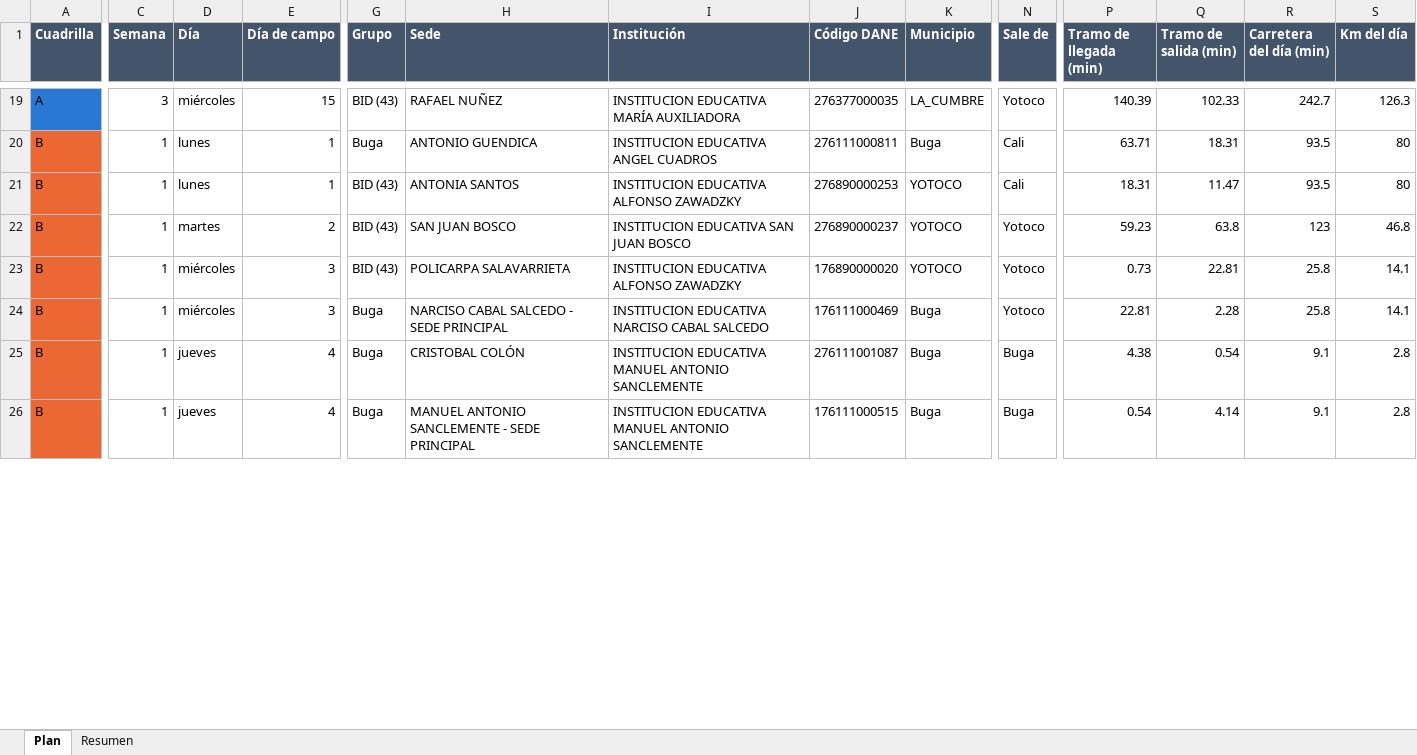
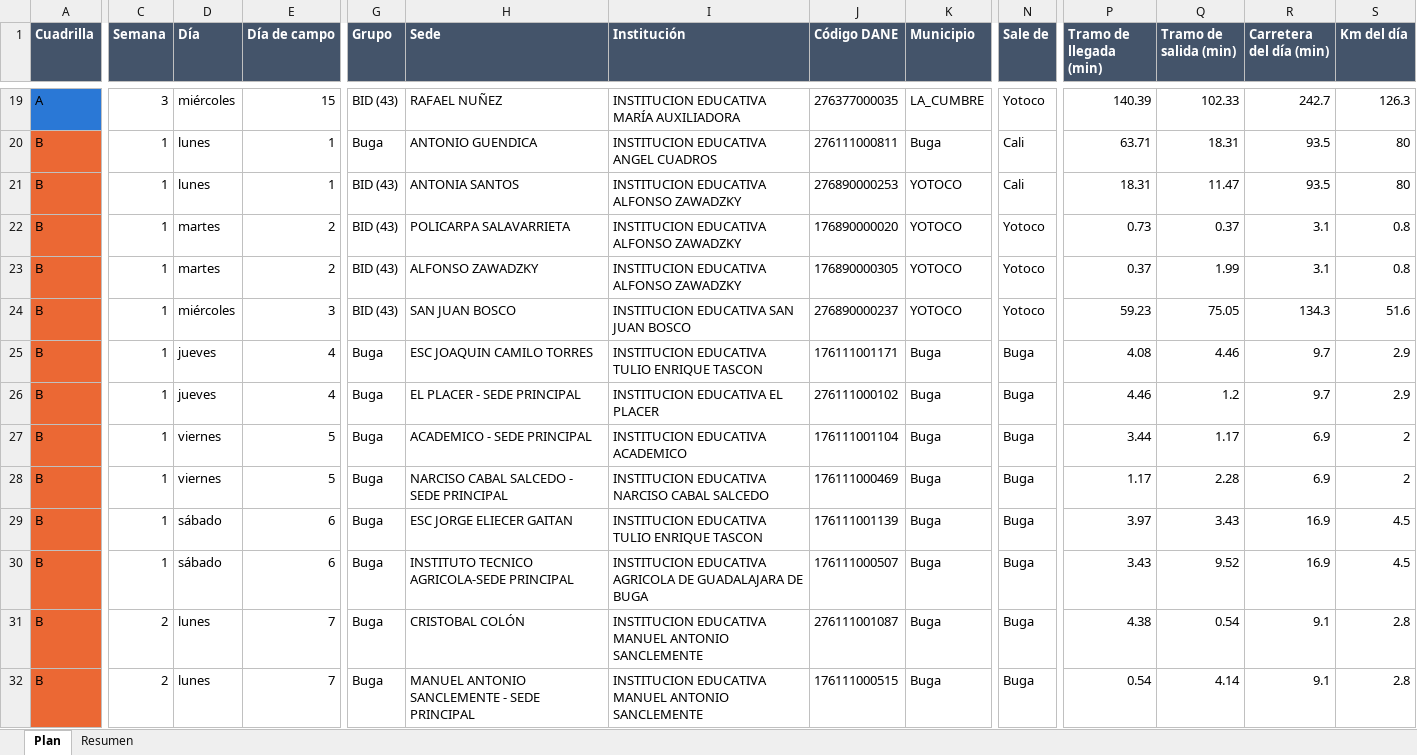
Before and after one commit to AngelaLop/visor-emergencia-escolar, an Excel workbook: public/datos/plan_cuadrillas_todas_4_cuadrillas.xlsx, sheet Plan, drawn as a sheet; only a part is shown, gaps mark what is left out; values as stored, in another font and other column widths than the file's, no borders; addresses are those after the commit; rows hold the shown columns only; the diff covers the shown part only; the diff names each change by its address in the sheet, - before the commit and + after, or states it on an @@ line.

```diff
--- a/public/datos/plan_cuadrillas_todas_4_cuadrillas.xlsx (sheet Plan)
+++ b/public/datos/plan_cuadrillas_todas_4_cuadrillas.xlsx (sheet Plan)
+row 22: B | 1 | martes | 2 | BID (43) | POLICARPA SALAVARRIETA | INSTITUCION EDUCATIVA ALFONSO ZAWADZKY | 176890000020 | YOTOCO | Yotoco | 0.73 | 0.37 | 3.1 | 0.8
+row 23: B | 1 | martes | 2 | BID (43) | ALFONSO ZAWADZKY | INSTITUCION EDUCATIVA ALFONSO ZAWADZKY | 176890000305 | YOTOCO | Yotoco | 0.37 | 1.99 | 3.1 | 0.8
-D24 (Día): martes
+D24 (Día): miércoles
-E24 (Día de campo): 2
+E24 (Día de campo): 3
-Q24 (Tramo de salida (min)): 63.8
+Q24 (Tramo de salida (min)): 75.05
-R24 (Carretera del día (min)): 123
+R24 (Carretera del día (min)): 134.3
-S24 (Km del día): 46.8
+S24 (Km del día): 51.6
+row 25: B | 1 | jueves | 4 | Buga | ESC JOAQUIN CAMILO TORRES | INSTITUCION EDUCATIVA TULIO ENRIQUE TASCON | 176111001171 | Buga | Buga | 4.08 | 4.46 | 9.7 | 2.9
+row 26: B | 1 | jueves | 4 | Buga | EL PLACER - SEDE PRINCIPAL | INSTITUCION EDUCATIVA EL PLACER | 276111000102 | Buga | Buga | 4.46 | 1.2 | 9.7 | 2.9
-D27:D28 (Día): miércoles
+D27:D28 (Día): viernes
-E27:E28 (Día de campo): 3
+E27:E28 (Día de campo): 5
-G27 (Grupo): BID (43)
+G27 (Grupo): Buga
-H27 (Sede): POLICARPA SALAVARRIETA
+H27 (Sede): ACADEMICO - SEDE PRINCIPAL
-I27 (Institución): INSTITUCION EDUCATIVA ALFONSO ZAWADZKY
+I27 (Institución): INSTITUCION EDUCATIVA ACADEMICO
-J27 (Código DANE): 176890000020
+J27 (Código DANE): 176111001104
-K27 (Municipio): YOTOCO
+K27 (Municipio): Buga
-N27:N28 (Sale de): Yotoco
+N27:N28 (Sale de): Buga
-P27 (Tramo de llegada (min)): 0.73
+P27 (Tramo de llegada (min)): 3.44
-Q27 (Tramo de salida (min)): 22.81
+Q27 (Tramo de salida (min)): 1.17
-R27:R28 (Carretera del día (min)): 25.8
+R27:R28 (Carretera del día (min)): 6.9
-S27:S28 (Km del día): 14.1
+S27:S28 (Km del día): 2
-P28 (Tramo de llegada (min)): 22.81
+P28 (Tramo de llegada (min)): 1.17
+row 29: B | 1 | sábado | 6 | Buga | ESC JORGE ELIECER GAITAN | INSTITUCION EDUCATIVA TULIO ENRIQUE TASCON | 176111001139 | Buga | Buga | 3.97 | 3.43 | 16.9 | 4.5
+row 30: B | 1 | sábado | 6 | Buga | INSTITUTO TECNICO AGRICOLA-SEDE PRINCIPAL | INSTITUCION EDUCATIVA AGRICOLA DE GUADALAJARA DE BUGA | 176111000507 | Buga | Buga | 3.43 | 9.52 | 16.9 | 4.5
-C31:C32 (Semana): 1
+C31:C32 (Semana): 2
-D31:D32 (Día): jueves
+D31:D32 (Día): lunes
-E31:E32 (Día de campo): 4
+E31:E32 (Día de campo): 7
```
Also changed, not shown: 6 removed rows and 93 edited cells elsewhere in this sheet, sheet Resumen, 3 other files.
